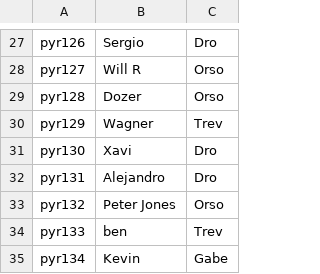
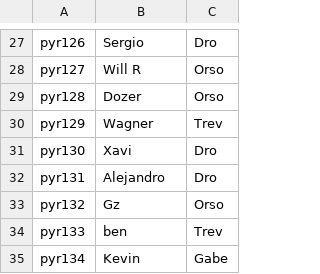
Before and after one commit to trossco84/bettingatwork, a CSV file: players_and_agents.csv, drawn as a sheet; only a part is shown, gaps mark what is left out.

```diff
--- a/players_and_agents.csv
+++ b/players_and_agents.csv
@@ -32,3 +32,3 @@ pyr130,Xavi,Dro
 pyr131,Alejandro,Dro
-pyr132,Peter Jones,Orso
+pyr132,Gz,Orso
 pyr133,ben,Trev
```
Also changed, not shown: 5 other files.
